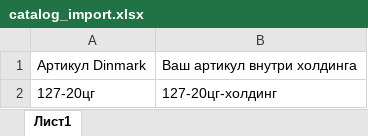
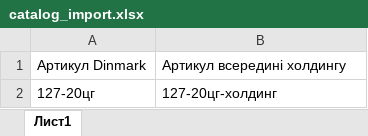
Before and after one commit to NVladimirson/dinmark-public, an Excel workbook: public/import/catalog_import.xlsx, sheet Лист1, drawn as a sheet; values as stored, in another font and other column widths than the file's, no borders; the diff names each change by its address in the sheet, - before the commit and + after, or states it on an @@ line.

Commit message:
Add order edit page and import to order

```diff
--- a/public/import/catalog_import.xlsx (sheet Лист1)
+++ b/public/import/catalog_import.xlsx (sheet Лист1)
-B1: Ваш артикул внутри холдинга
+B1: Артикул всередині холдингу
```
Also changed, not shown: 16 other files.
